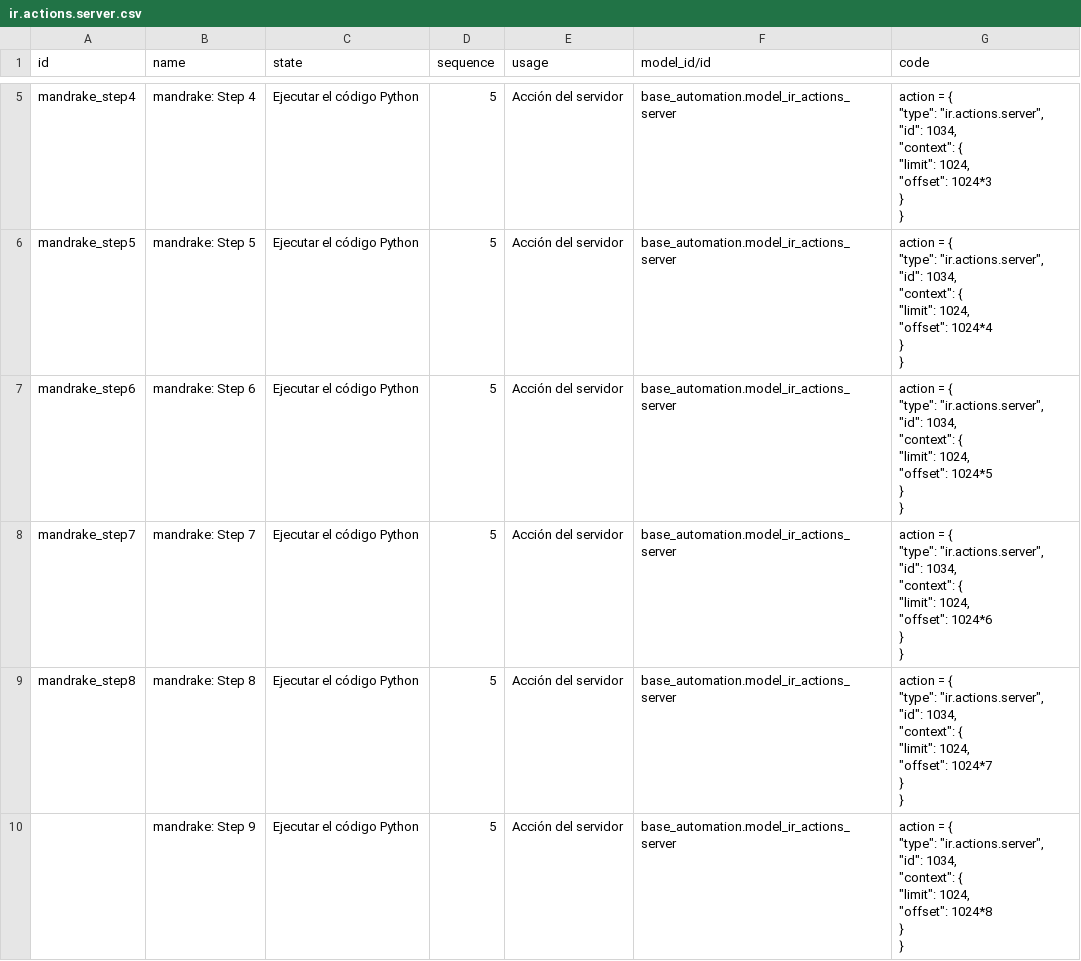
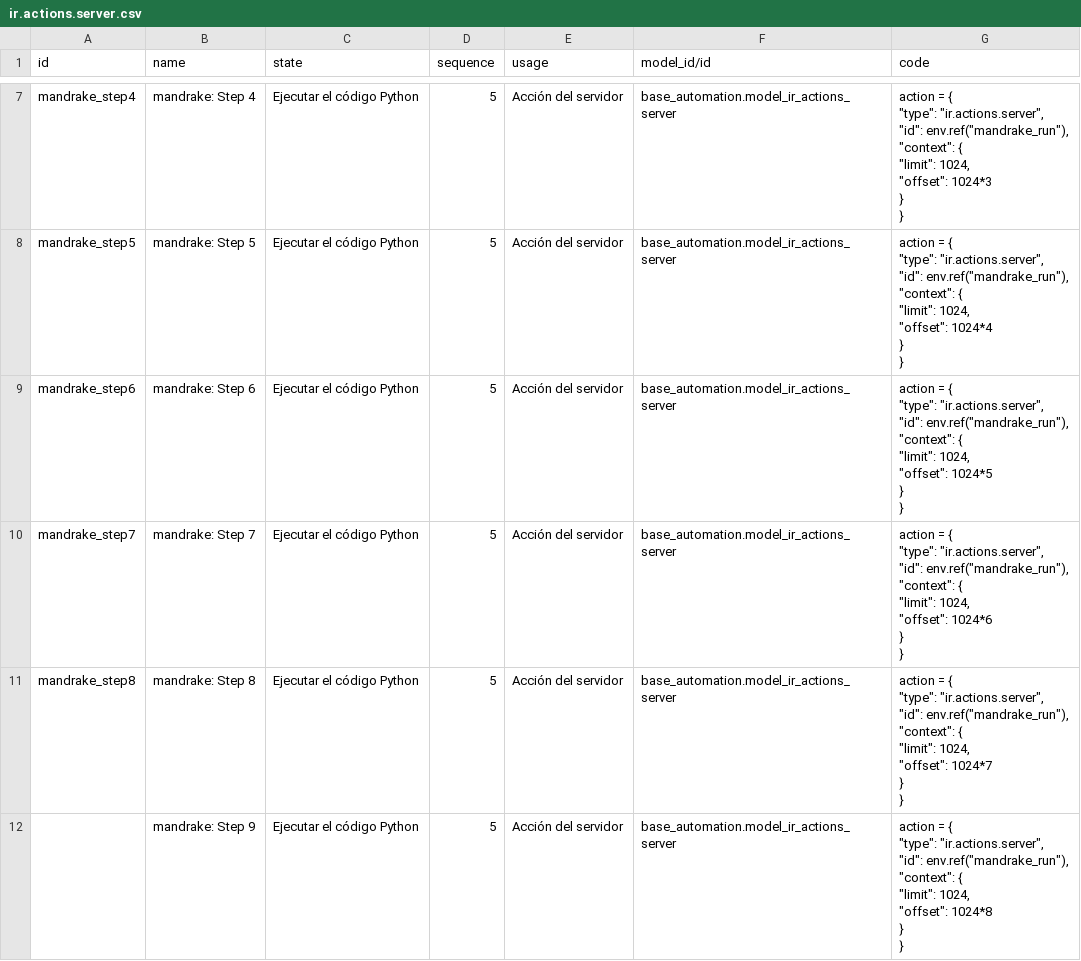
Before and after one commit to vauxoo-dev/gist-vauxoo, a CSV file: mandrake/ir.actions.server.csv, drawn as a sheet; only a part is shown, gaps mark what is left out; addresses are those after the commit; ↵ is a line break in a cell; the diff covers the shown part only; the diff names each change by its address in the sheet, - before the commit and + after, or states it on an @@ line.

Commit message:
[REF] mandrake: Add other server actions

```diff
--- a/mandrake/ir.actions.server.csv
+++ b/mandrake/ir.actions.server.csv
-G7 (code): …"ir.actions.server", ↵ "id": 1034, ↵ "context": {…
+G7 (code): …"ir.actions.server", ↵ "id": env.ref("mandrake_run"), ↵ "context": {…
-G8 (code): …"ir.actions.server", ↵ "id": 1034, ↵ "context": {…
+G8 (code): …"ir.actions.server", ↵ "id": env.ref("mandrake_run"), ↵ "context": {…
-G9 (code): …"ir.actions.server", ↵ "id": 1034, ↵ "context": {…
+G9 (code): …"ir.actions.server", ↵ "id": env.ref("mandrake_run"), ↵ "context": {…
-G10 (code): …"ir.actions.server", ↵ "id": 1034, ↵ "context": {…
+G10 (code): …"ir.actions.server", ↵ "id": env.ref("mandrake_run"), ↵ "context": {…
-G11 (code): …"ir.actions.server", ↵ "id": 1034, ↵ "context": {…
+G11 (code): …"ir.actions.server", ↵ "id": env.ref("mandrake_run"), ↵ "context": {…
-G12 (code): …"ir.actions.server", ↵ "id": 1034, ↵ "context": {…
+G12 (code): …"ir.actions.server", ↵ "id": env.ref("mandrake_run"), ↵ "context": {…
```
Also changed, not shown: 2 added rows and 3 edited cells elsewhere in this file.
